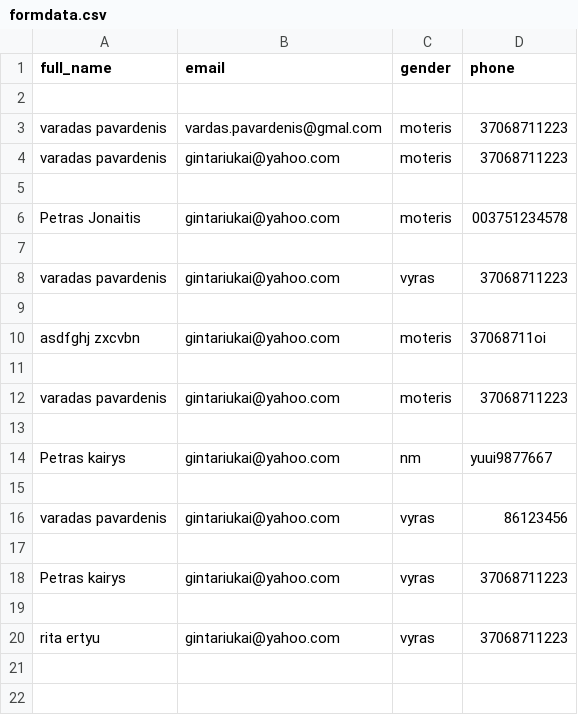
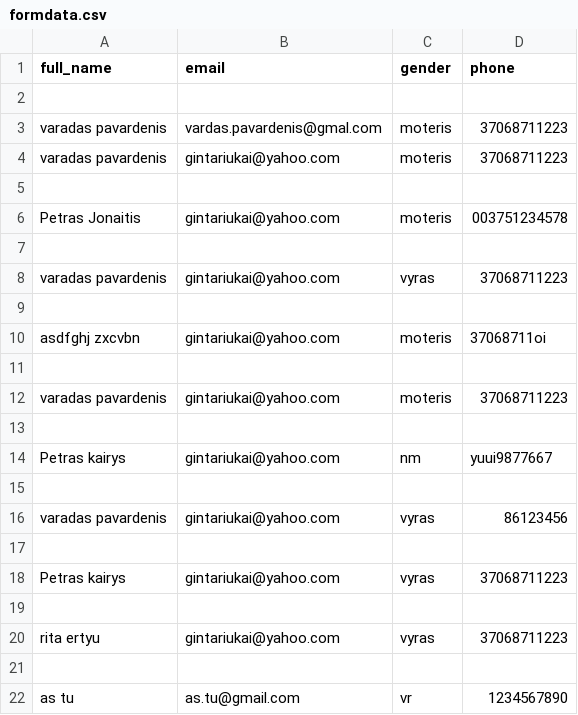
Before and after one commit to gintariukai/rabotaeu.tk, a CSV file: formdata.csv, drawn as a sheet.

```diff
--- a/formdata.csv
+++ b/formdata.csv
@@ -20 +20,3 @@ Petras kairys,  gintariukai@yahoo.com,  vyras,  37068711223
 rita ertyu,  gintariukai@yahoo.com,  vyras,  37068711223
+
+as tu,  as.tu@gmail.com,  vr,  1234567890
```
Also changed, not shown: 1 other file.
